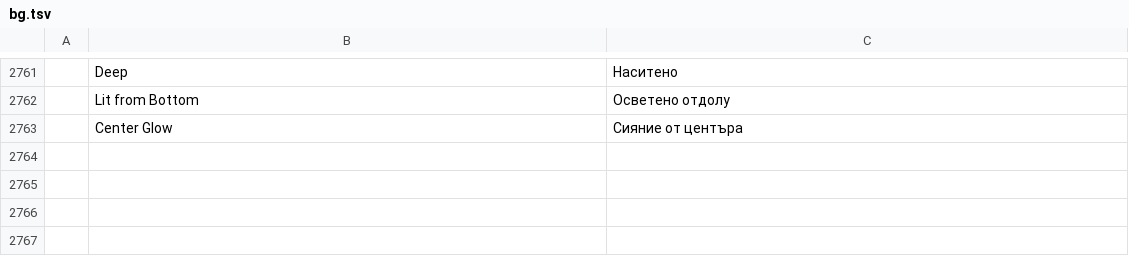
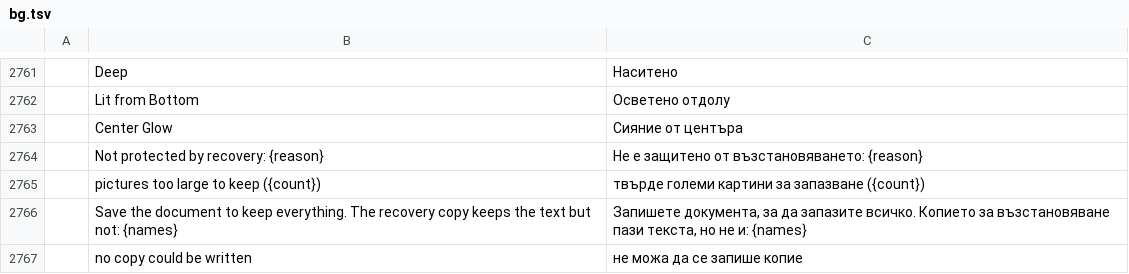
Before and after one commit to asystemoffields/wordcraft, a TSV file: crates/ui-egui/src/i18n/bg.tsv, drawn as a sheet; only a part is shown, gaps mark what is left out; the diff names each change by its address in the sheet, - before the commit and + after, or states it on an @@ line.

```diff
--- a/crates/ui-egui/src/i18n/bg.tsv
+++ b/crates/ui-egui/src/i18n/bg.tsv
+row 2764:  | Not protected by recovery: {reason} | Не е защитено от възстановяването: {reason}
+row 2765:  | pictures too large to keep ({count}) | твърде големи картини за запазване ({count})
+row 2766:  | Save the document to keep everything. The recovery copy keeps the text but not: {names} | Запишете документа, за да запазите всичко. Копието за възстановяване пази текста, но не и: {names}
+row 2767:  | no copy could be written | не можа да се запише копие
```
Also changed, not shown: crates/ui-egui/src/i18n/de.tsv, crates/ui-egui/src/i18n/ja.tsv, 29 other files.
